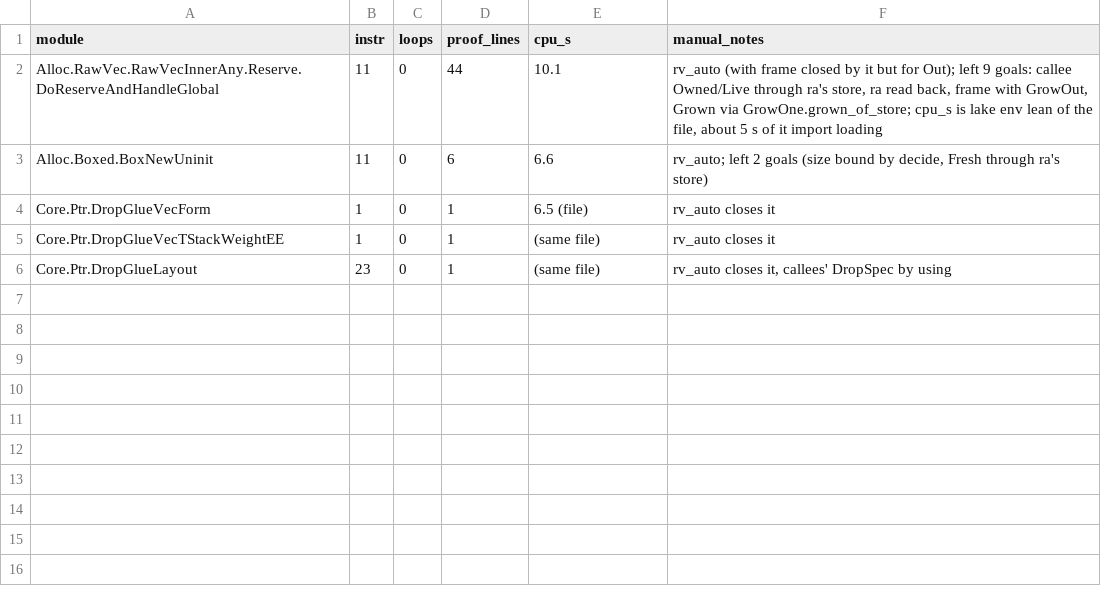
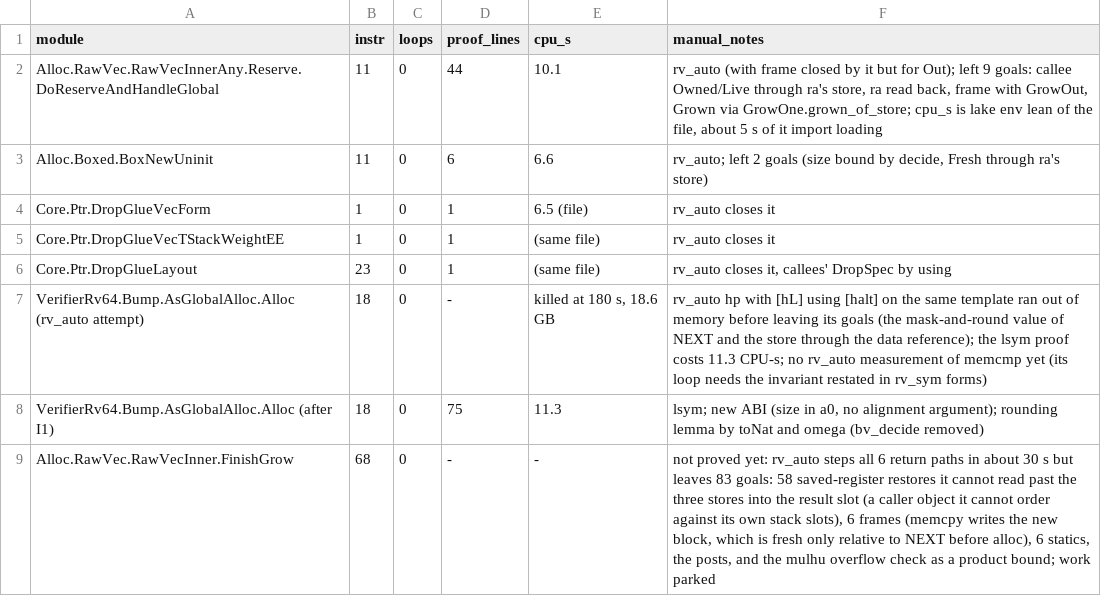
Before and after one commit to leanEthereum/leanVM, a TSV file: formal/rv64mc/notes/proof-log/runtime.tsv, drawn as a sheet; the diff names each change by its address in the sheet, - before the commit and + after, or states it on an @@ line.

```diff
--- a/formal/rv64mc/notes/proof-log/runtime.tsv
+++ b/formal/rv64mc/notes/proof-log/runtime.tsv
+row 7: VerifierRv64.Bump.AsGlobalAlloc.Alloc (rv_auto attempt) | 18 | 0 | - | killed at 180 s, 18.6 GB | rv_auto hp with [hL] using [halt] on the same template ran out of memory before leaving its goals (the mask-and-round value of NEXT and the store through the data reference); the lsym proof costs 11.3 CPU-s; no rv_auto measurement of memcmp yet (its loop needs the invariant restated in rv_sym forms)
+row 8: VerifierRv64.Bump.AsGlobalAlloc.Alloc (after I1) | 18 | 0 | 75 | 11.3 | lsym; new ABI (size in a0, no alignment argument); rounding lemma by toNat and omega (bv_decide removed)
+row 9: Alloc.RawVec.RawVecInner.FinishGrow | 68 | 0 | - | - | not proved yet: rv_auto steps all 6 return paths in about 30 s but leaves 83 goals: 58 saved-register restores it cannot read past the three stores into the result slot (a caller object it cannot order against its own stack slots), 6 frames (memcpy writes the new block, which is fresh only relative to NEXT before alloc), 6 statics, the posts, and the mulhu overflow check as a product bound; work parked
```
